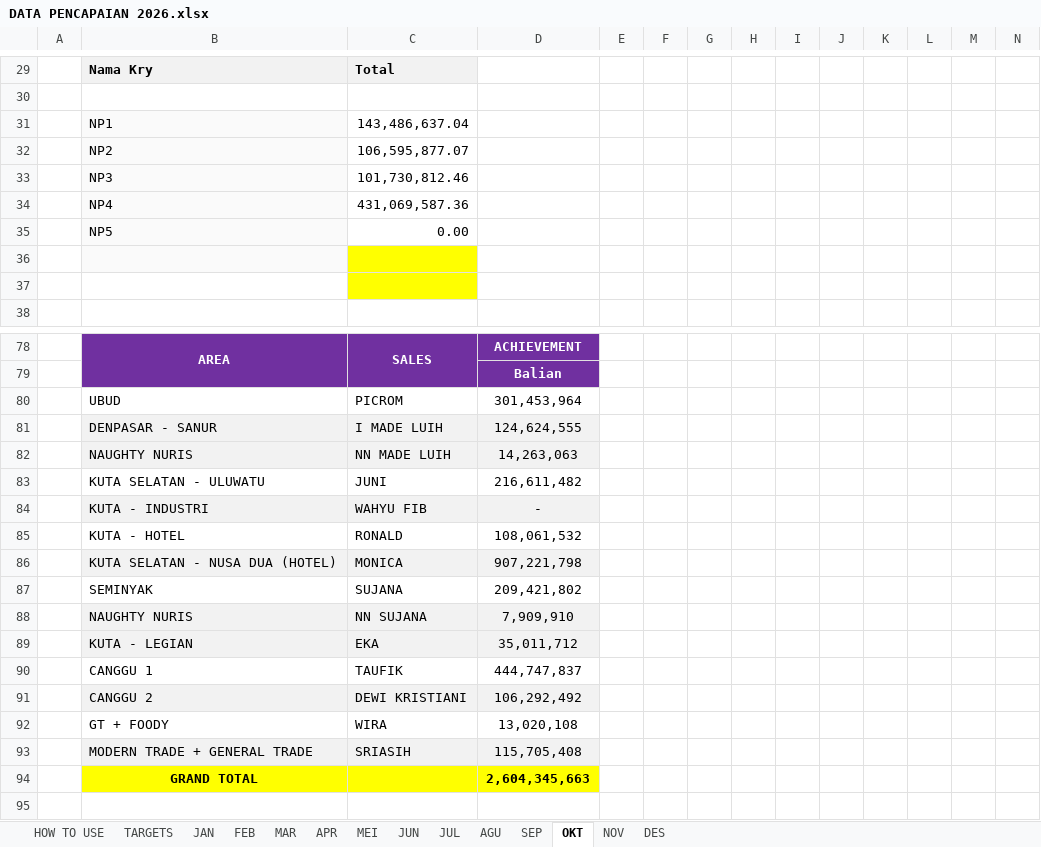
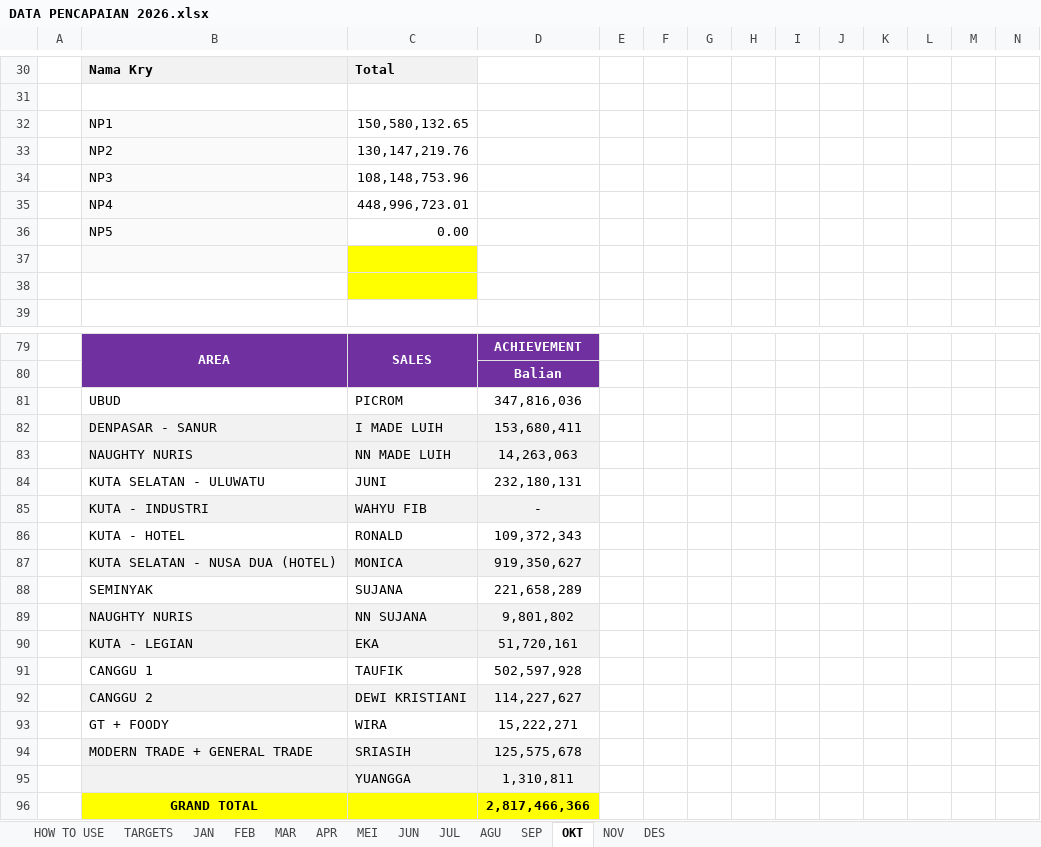
Before and after one commit to RandyT25/MKU-MKS-Area-Dashboard, an Excel workbook: uploads/DATA PENCAPAIAN 2026.xlsx, sheet OKT, drawn as a sheet; only a part is shown, gaps mark what is left out; values as stored, in another font and other column widths than the file's, no borders; conditional formats not drawn; removed rows and columns are numbered as before the commit, all else as after; rows hold the shown columns only; the diff covers the shown part only; the diff names each change by its address in the sheet, - before the commit and + after, or states it on an @@ line.

Commit message:
Add files via upload

```diff
--- a/uploads/DATA PENCAPAIAN 2026.xlsx (sheet OKT)
+++ b/uploads/DATA PENCAPAIAN 2026.xlsx (sheet OKT)
-C32: 143,486,637.04
+C32: 150,580,132.65
-C33: 106,595,877.07
+C33: 130,147,219.76
-C34: 101,730,812.46
+C34: 108,148,753.96
-C35: 431,069,587.36
+C35: 448,996,723.01
-D81: 301,453,964
+D81: 347,816,036
-D82: 124,624,555
+D82: 153,680,411
-D84: 216,611,482
+D84: 232,180,131
-D86: 108,061,532
+D86: 109,372,343
-D87: 907,221,798
+D87: 919,350,627
-D88: 209,421,802
+D88: 221,658,289
-D89: 7,909,910
+D89: 9,801,802
-D90: 35,011,712
+D90: 51,720,161
-D91: 444,747,837
+D91: 502,597,928
-D92: 106,292,492
+D92: 114,227,627
-D93: 13,020,108
+D93: 15,222,271
-D94: 115,705,408
+D94: 125,575,678
-row 94:  | GRAND TOTAL |  | 2,604,345,663
+row 95:  |  | YUANGGA | 1,310,811
+row 96:  | GRAND TOTAL |  | 2,817,466,366
```
Also changed, not shown: 36 added rows, 35 removed rows and 29 edited cells elsewhere in this sheet, formulas that keep their value, 6 other files.
